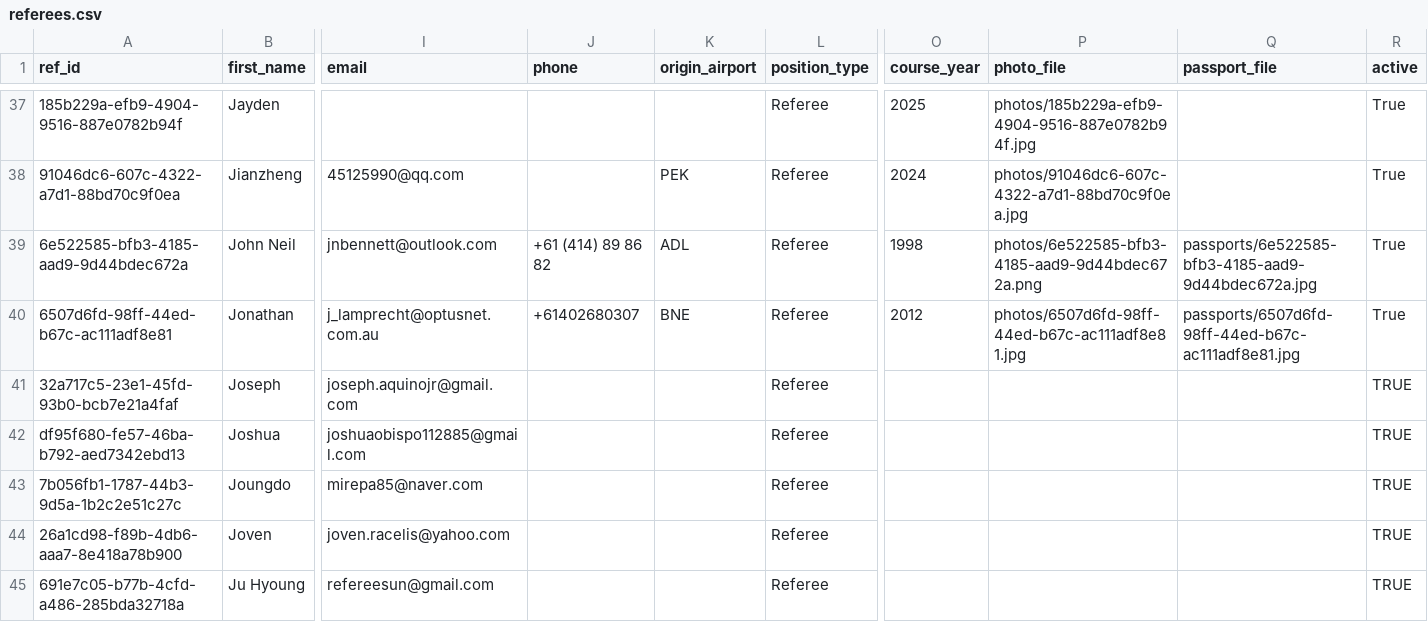
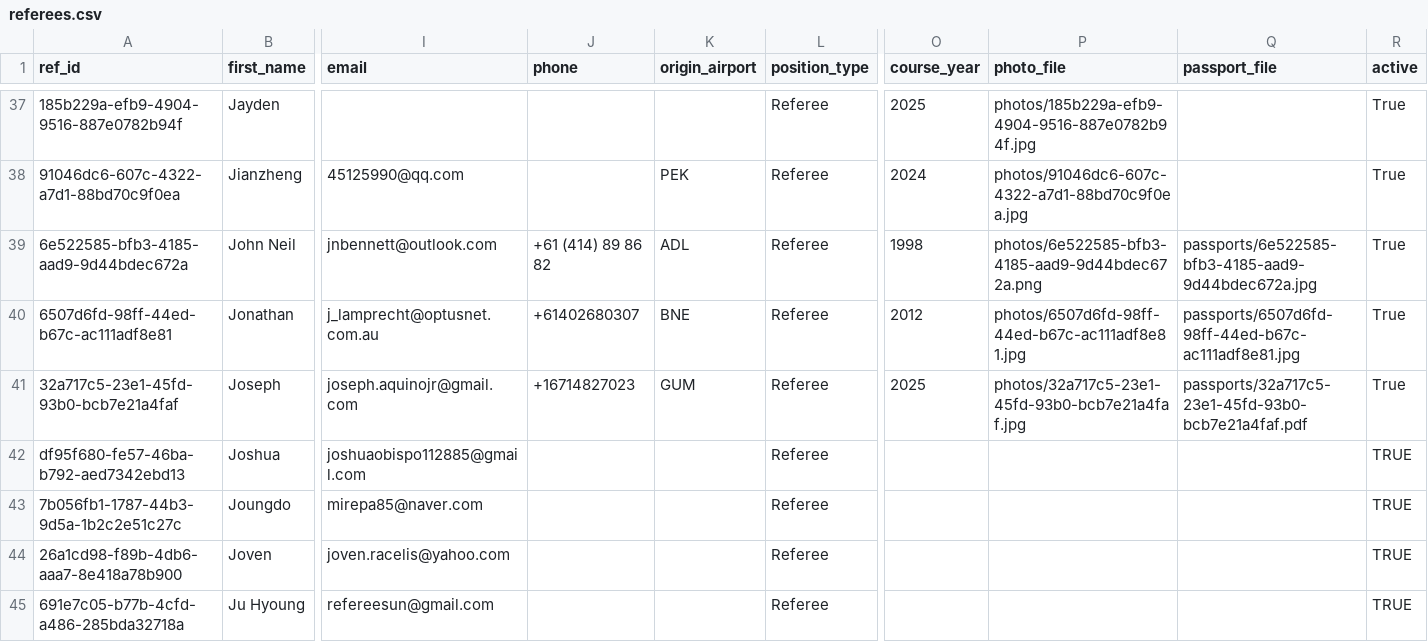
Before and after one commit to avcbeach/referee-database, a CSV file: data/referees.csv, drawn as a sheet; only a part is shown, gaps mark what is left out; the diff names each change by its address in the sheet, - before the commit and + after, or states it on an @@ line.

Commit message:
Update referees.csv via referee app

```diff
--- a/data/referees.csv
+++ b/data/referees.csv
-J41 (phone): (empty)
+J41 (phone): +16714827023
-K41 (origin_airport): (empty)
+K41 (origin_airport): GUM
-O41 (course_year): (empty)
+O41 (course_year): 2025
-P41 (photo_file): (empty)
+P41 (photo_file): photos/32a717c5-23e1-45fd-93b0-bcb7e21a4faf.jpg
-Q41 (passport_file): (empty)
+Q41 (passport_file): passports/32a717c5-23e1-45fd-93b0-bcb7e21a4faf.pdf
-R41 (active): TRUE
+R41 (active): True
```
